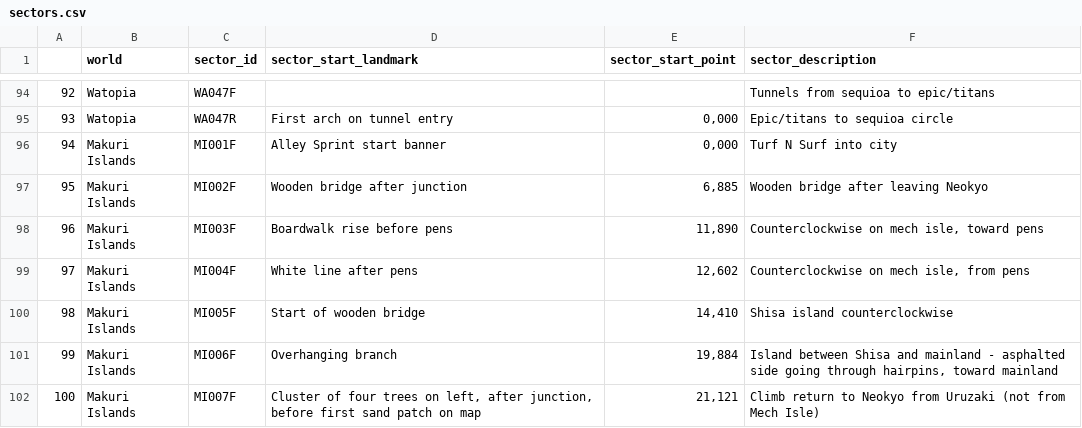
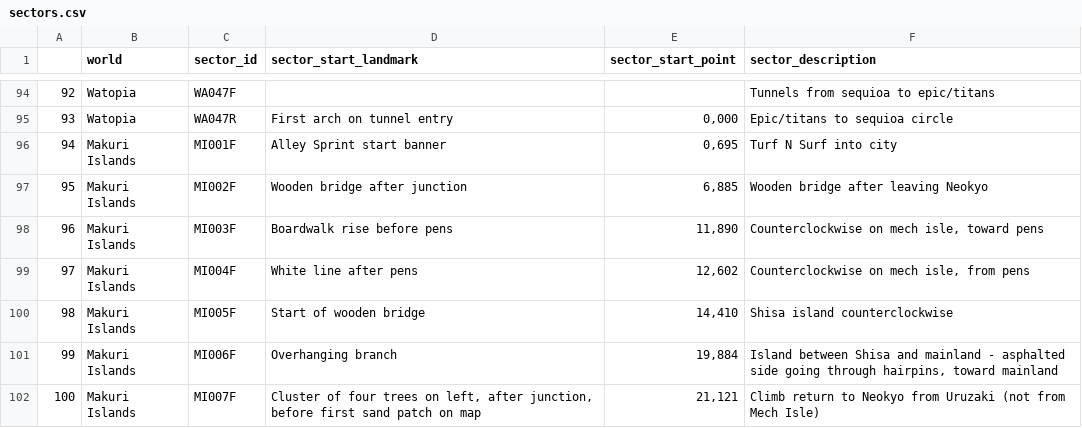
Before and after one commit to robgriffin247/route_viewer, a CSV file: data/sectors.csv, drawn as a sheet; only a part is shown, gaps mark what is left out.

Commit message:
fixed data bug on turf n surf start

```diff
--- a/data/sectors.csv
+++ b/data/sectors.csv
@@ -95,3 +95,3 @@
 93,Watopia,WA047R,First arch on tunnel entry,"0,000",Epic/titans to sequioa circle
-94,Makuri Islands,MI001F,Alley Sprint start banner,"0,000",Turf N Surf into city
+94,Makuri Islands,MI001F,Alley Sprint start banner,"0,695",Turf N Surf into city
 95,Makuri Islands,MI002F,Wooden bridge after junction,"6,885",Wooden bridge after leaving Neokyo
```
Also changed, not shown: 1 other file.
